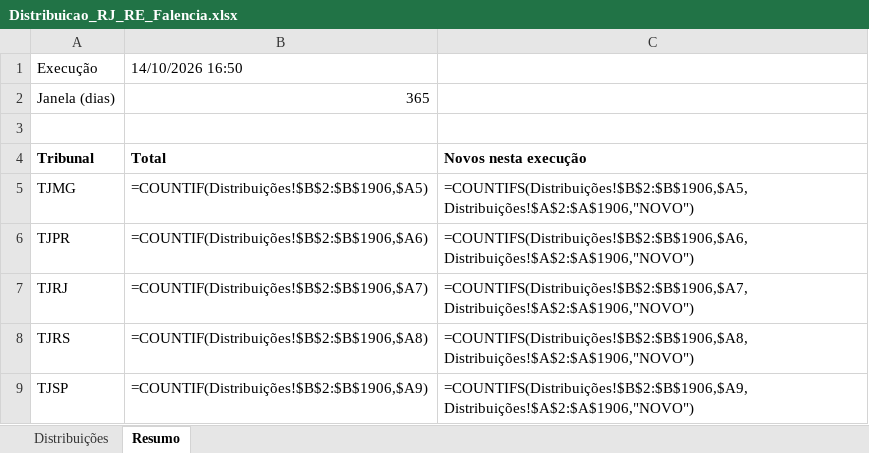
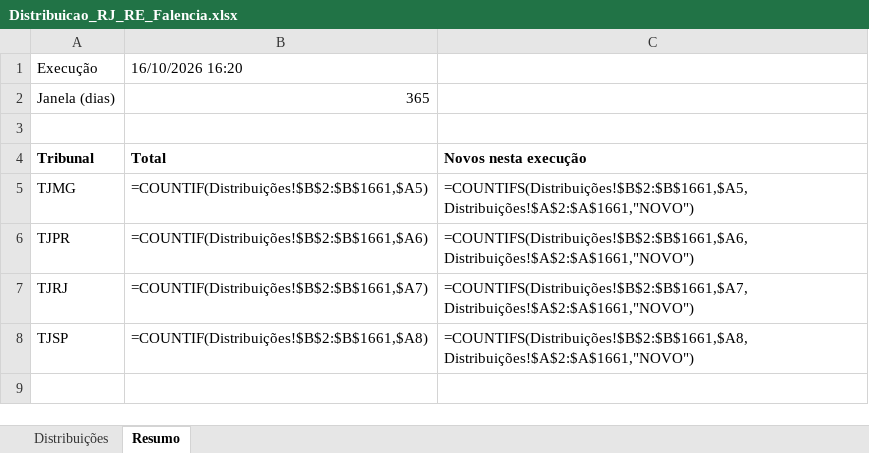
Before and after one commit to sidneygf/robo-datajud-cnj, an Excel workbook: saida/Distribuicao_RJ_RE_Falencia.xlsx, sheet Resumo, drawn as a sheet; values as stored, in another font and other column widths than the file's, no borders; formulas without a stored value are shown as written; removed rows and columns are numbered as before the commit, all else as after; the diff names each change by its address in the sheet, - before the commit and + after, or states it on an @@ line.

```diff
--- a/saida/Distribuicao_RJ_RE_Falencia.xlsx (sheet Resumo)
+++ b/saida/Distribuicao_RJ_RE_Falencia.xlsx (sheet Resumo)
-B1: 14/10/2026 16:50
+B1: 16/10/2026 16:20
-B5: =COUNTIF(Distribuições!$B$2:$B$1906,$A5)
+B5: =COUNTIF(Distribuições!$B$2:$B$1661,$A5)
-C5: =COUNTIFS(Distribuições!$B$2:$B$1906,$A5,Distribuições!$A$2:$A$1906,"NOVO")
+C5: =COUNTIFS(Distribuições!$B$2:$B$1661,$A5,Distribuições!$A$2:$A$1661,"NOVO")
-B6: =COUNTIF(Distribuições!$B$2:$B$1906,$A6)
+B6: =COUNTIF(Distribuições!$B$2:$B$1661,$A6)
-C6: =COUNTIFS(Distribuições!$B$2:$B$1906,$A6,Distribuições!$A$2:$A$1906,"NOVO")
+C6: =COUNTIFS(Distribuições!$B$2:$B$1661,$A6,Distribuições!$A$2:$A$1661,"NOVO")
-B7: =COUNTIF(Distribuições!$B$2:$B$1906,$A7)
+B7: =COUNTIF(Distribuições!$B$2:$B$1661,$A7)
-C7: =COUNTIFS(Distribuições!$B$2:$B$1906,$A7,Distribuições!$A$2:$A$1906,"NOVO")
+C7: =COUNTIFS(Distribuições!$B$2:$B$1661,$A7,Distribuições!$A$2:$A$1661,"NOVO")
-row 8: TJRS | =COUNTIF(Distribuições!$B$2:$B$1906,$A8) | =COUNTIFS(Distribuições!$B$2:$B$1906,$A8,Distribuições!$A$2:$A$1906,"NOVO")
-B8: =COUNTIF(Distribuições!$B$2:$B$1906,$A9)
+B8: =COUNTIF(Distribuições!$B$2:$B$1661,$A8)
-C8: =COUNTIFS(Distribuições!$B$2:$B$1906,$A9,Distribuições!$A$2:$A$1906,"NOVO")
+C8: =COUNTIFS(Distribuições!$B$2:$B$1661,$A8,Distribuições!$A$2:$A$1661,"NOVO")
```
Also changed, not shown: sheet Distribuições, 1 other file.
